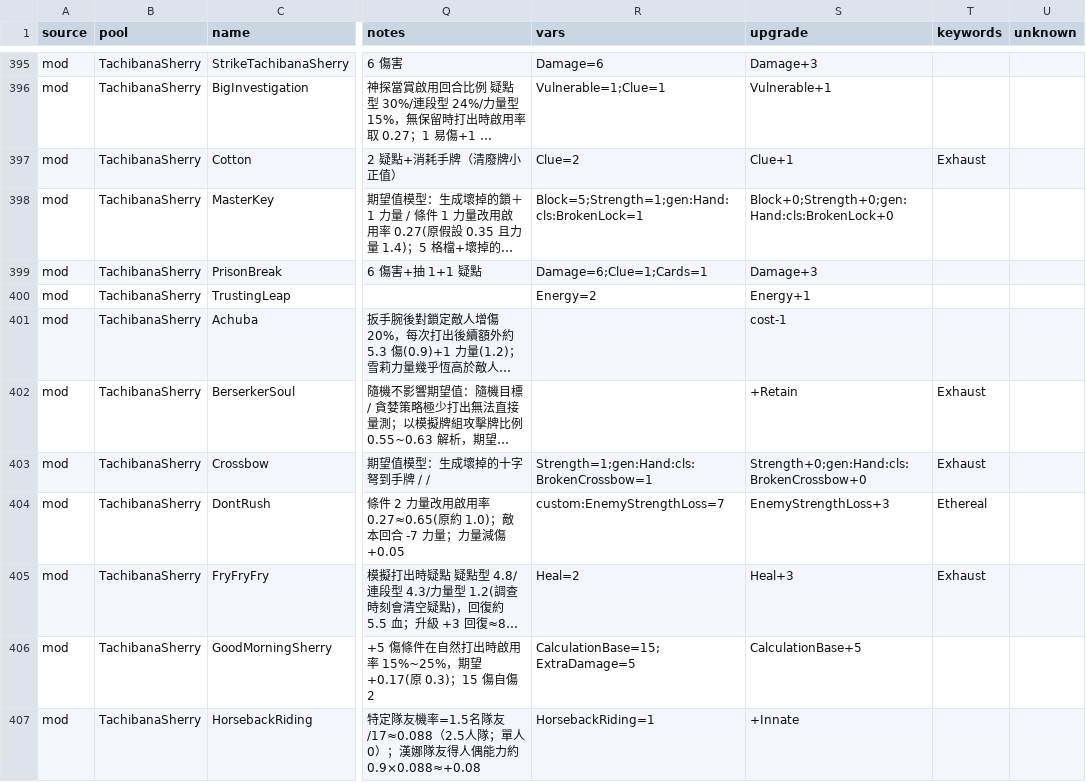
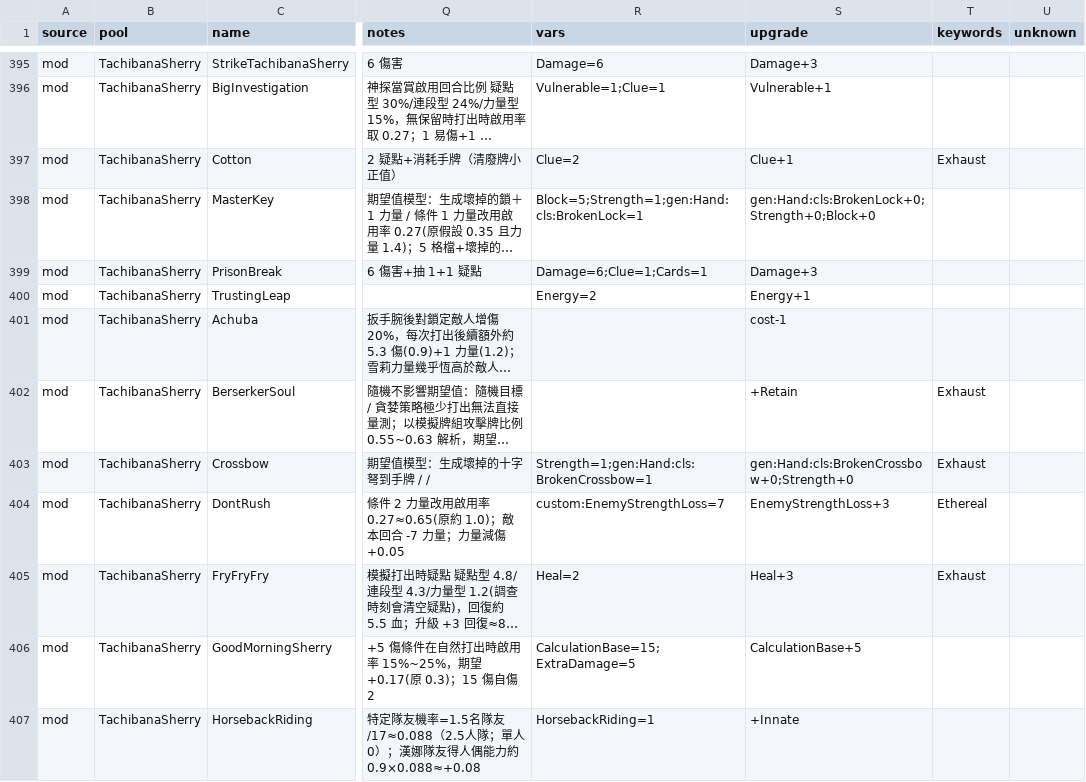
Before and after one commit to STS2-Manosaba/Manosaba, a CSV file: tools/card_score/output/cards.csv, drawn as a sheet; only a part is shown, gaps mark what is left out; long unchanged cells end in …; the diff covers the shown part only; the diff names each change by its address in the sheet, - before the commit and + after, or states it on an @@ line.

```diff
--- a/tools/card_score/output/cards.csv
+++ b/tools/card_score/output/cards.csv
-S398 (upgrade): Block+0;Strength+0;gen:Hand:cls:BrokenLock+0
+S398 (upgrade): gen:Hand:cls:BrokenLock+0;Strength+0;Block+0
-S403 (upgrade): Strength+0;gen:Hand:cls:BrokenCrossbow+0
+S403 (upgrade): gen:Hand:cls:BrokenCrossbow+0;Strength+0
```
Also changed, not shown: 184 edited cells elsewhere in this file, 15 other files.
